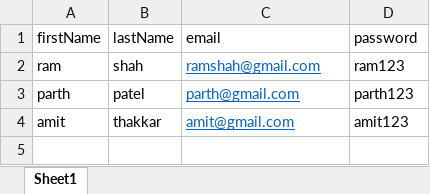
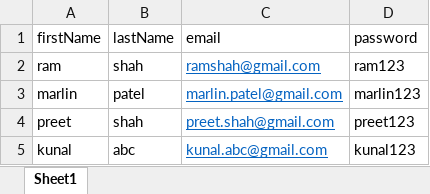
Before and after one commit to samirvithlani/report_Card_backend-24-mern, an Excel workbook: uploads/Book1.xlsx, sheet Sheet1, drawn as a sheet; values as stored, in another font and other column widths than the file's, no borders; removed rows and columns are numbered as before the commit, all else as after; the diff names each change by its address in the sheet, - before the commit and + after, or states it on an @@ line.

```diff
--- a/uploads/Book1.xlsx (sheet Sheet1)
+++ b/uploads/Book1.xlsx (sheet Sheet1)
-row 3: parth | patel | parth@gmail.com | parth123
-row 4: amit | thakkar | amit@gmail.com | amit123
+row 3: marlin | patel | marlin.patel@gmail.com | marlin123
+row 4: preet | shah | preet.shah@gmail.com | preet123
+row 5: kunal | abc | kunal.abc@gmail.com | kunal123
```
Also changed, not shown: 5 other files.
